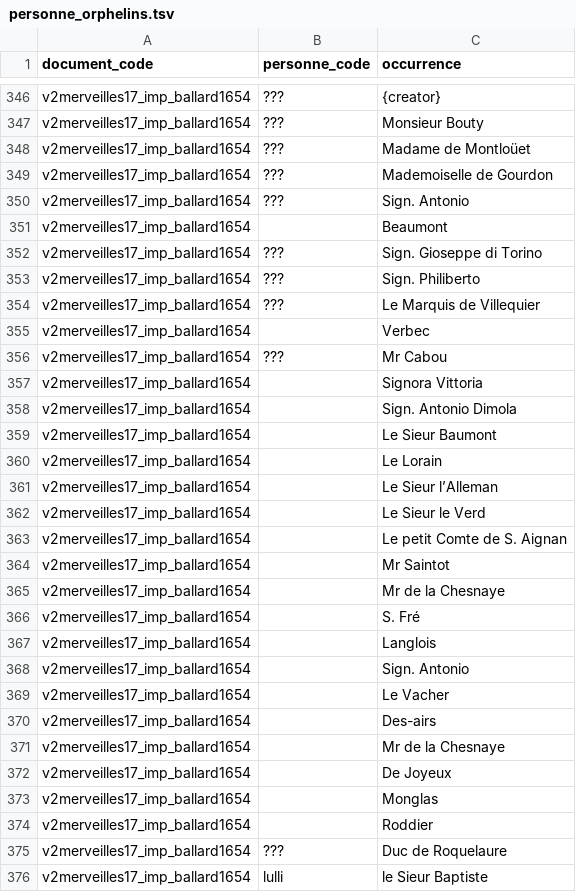
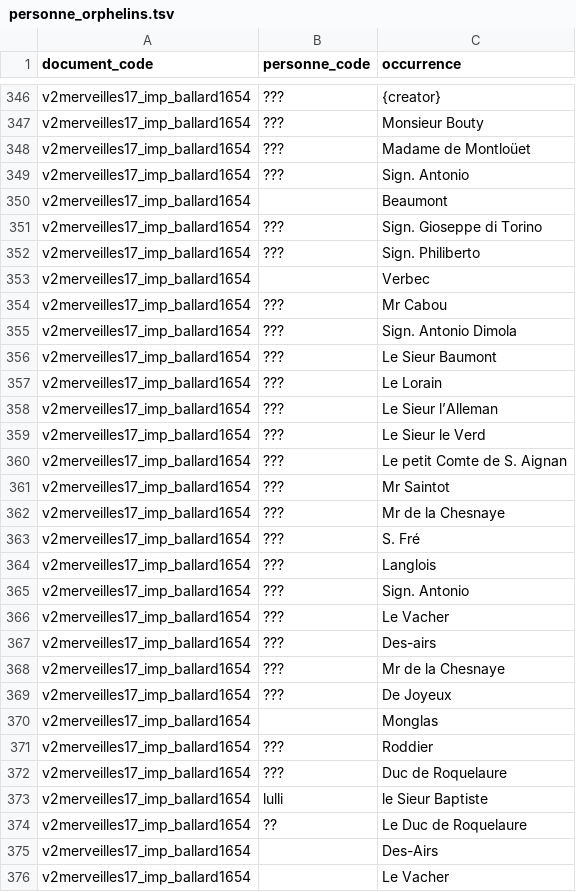
Before and after one commit to fetes17/merveilles17, a TSV file: site/data/personne_orphelins.tsv, drawn as a sheet; only a part is shown, gaps mark what is left out; the shorter side is filled out with more unchanged rows.

```diff
--- a/site/data/personne_orphelins.tsv
+++ b/site/data/personne_orphelins.tsv
@@ -348,3 +348,2 @@ v2merveilles17_imp_ballard1654	???	Monsieur Bouty
 v2merveilles17_imp_ballard1654	???	Madame de Montloüet
-v2merveilles17_imp_ballard1654	???	Mademoiselle de Gourdon
 v2merveilles17_imp_ballard1654	???	Sign. Antonio
@@ -353,23 +352,21 @@ v2merveilles17_imp_ballard1654	???	Sign. Gioseppe di Torino
 v2merveilles17_imp_ballard1654	???	Sign. Philiberto
-v2merveilles17_imp_ballard1654	???	Le Marquis de Villequier
 v2merveilles17_imp_ballard1654		Verbec
 v2merveilles17_imp_ballard1654	???	Mr Cabou
-v2merveilles17_imp_ballard1654		Signora Vittoria
-v2merveilles17_imp_ballard1654		Sign. Antonio Dimola
-v2merveilles17_imp_ballard1654		Le Sieur Baumont
-v2merveilles17_imp_ballard1654		Le Lorain
-v2merveilles17_imp_ballard1654		Le Sieur l’Alleman
-v2merveilles17_imp_ballard1654		Le Sieur le Verd
-v2merveilles17_imp_ballard1654		Le petit Comte de S. Aignan
-v2merveilles17_imp_ballard1654		Mr Saintot
-v2merveilles17_imp_ballard1654		Mr de la Chesnaye
-v2merveilles17_imp_ballard1654		S. Fré
-v2merveilles17_imp_ballard1654		Langlois
-v2merveilles17_imp_ballard1654		Sign. Antonio
-v2merveilles17_imp_ballard1654		Le Vacher
-v2merveilles17_imp_ballard1654		Des-airs
-v2merveilles17_imp_ballard1654		Mr de la Chesnaye
-v2merveilles17_imp_ballard1654		De Joyeux
+v2merveilles17_imp_ballard1654	???	Sign. Antonio Dimola
+v2merveilles17_imp_ballard1654	???	Le Sieur Baumont
+v2merveilles17_imp_ballard1654	???	Le Lorain
+v2merveilles17_imp_ballard1654	???	Le Sieur l’Alleman
+v2merveilles17_imp_ballard1654	???	Le Sieur le Verd
+v2merveilles17_imp_ballard1654	???	Le petit Comte de S. Aignan
+v2merveilles17_imp_ballard1654	???	Mr Saintot
+v2merveilles17_imp_ballard1654	???	Mr de la Chesnaye
+v2merveilles17_imp_ballard1654	???	S. Fré
+v2merveilles17_imp_ballard1654	???	Langlois
+v2merveilles17_imp_ballard1654	???	Sign. Antonio
+v2merveilles17_imp_ballard1654	???	Le Vacher
+v2merveilles17_imp_ballard1654	???	Des-airs
+v2merveilles17_imp_ballard1654	???	Mr de la Chesnaye
+v2merveilles17_imp_ballard1654	???	De Joyeux
 v2merveilles17_imp_ballard1654		Monglas
-v2merveilles17_imp_ballard1654		Roddier
+v2merveilles17_imp_ballard1654	???	Roddier
 v2merveilles17_imp_ballard1654	???	Duc de Roquelaure
```
Also changed, not shown: site/data/name_document.tsv, site/data/personne_document.tsv, 15 other files.
